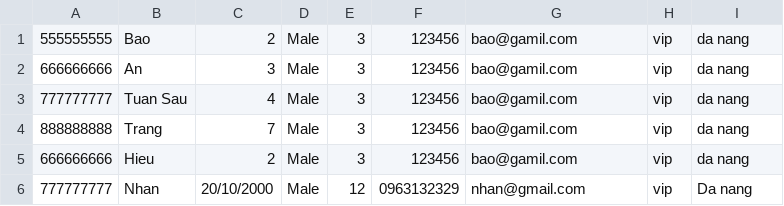
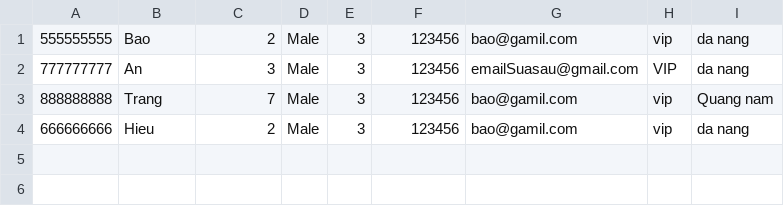
Before and after one commit to KhangNguyenKun/C0920G1_NguyenLePhucKhang, a CSV file: Furuma_Resort/out/production/Furuma_Resort/Data/Customer.csv, drawn as a sheet.

```diff
--- a/Furuma_Resort/out/production/Furuma_Resort/Data/Customer.csv
+++ b/Furuma_Resort/out/production/Furuma_Resort/Data/Customer.csv
@@ -1,6 +1,4 @@
 555555555,Bao,2,Male,3,123456,bao@gamil.com,vip,da nang
-666666666,An,3,Male,3,123456,bao@gamil.com,vip,da nang
-777777777,Tuan Sau,4,Male,3,123456,bao@gamil.com,vip,da nang
-888888888,Trang,7,Male,3,123456,bao@gamil.com,vip,da nang
+777777777,An,3,Male,3,123456,emailSuasau@gmail.com,VIP,da nang
+888888888,Trang,7,Male,3,123456,bao@gamil.com,vip,Quang nam
 666666666,Hieu,2,Male,3,123456,bao@gamil.com,vip,da nang
-777777777,Nhan,20/10/2000,Male,12,0963132329,nhan@gmail.com,vip,Da nang
```
Also changed, not shown: Furuma_Resort/src/Data/Customer.csv, 14 other files.
